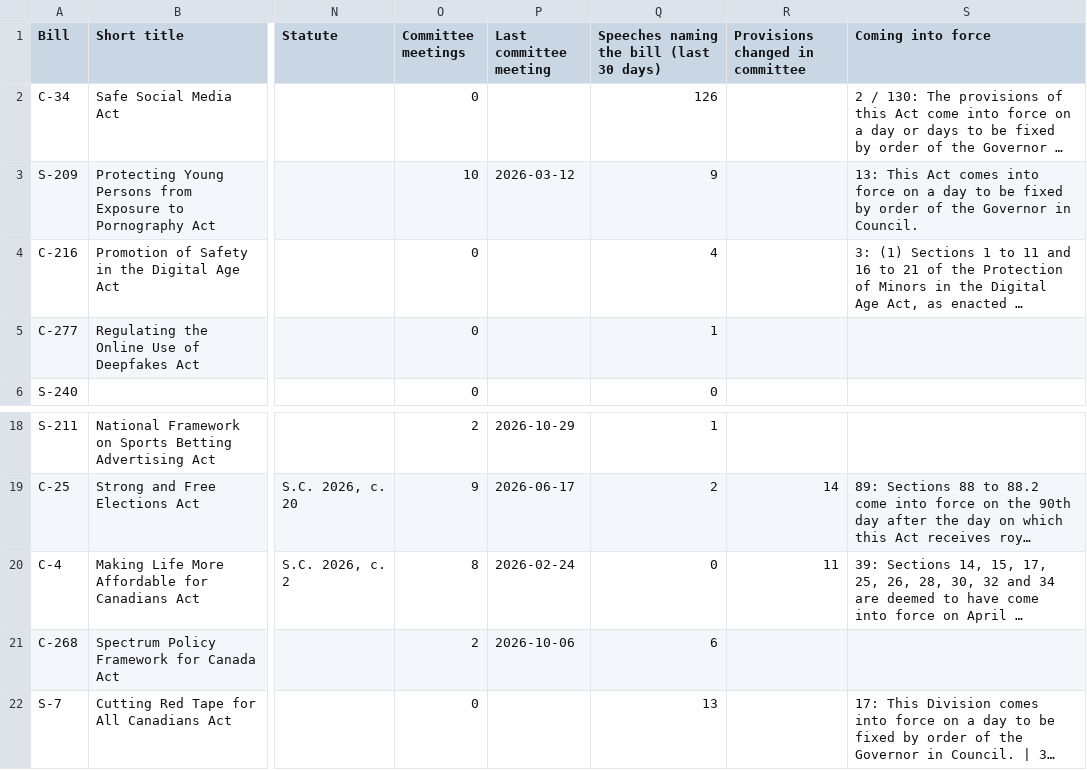
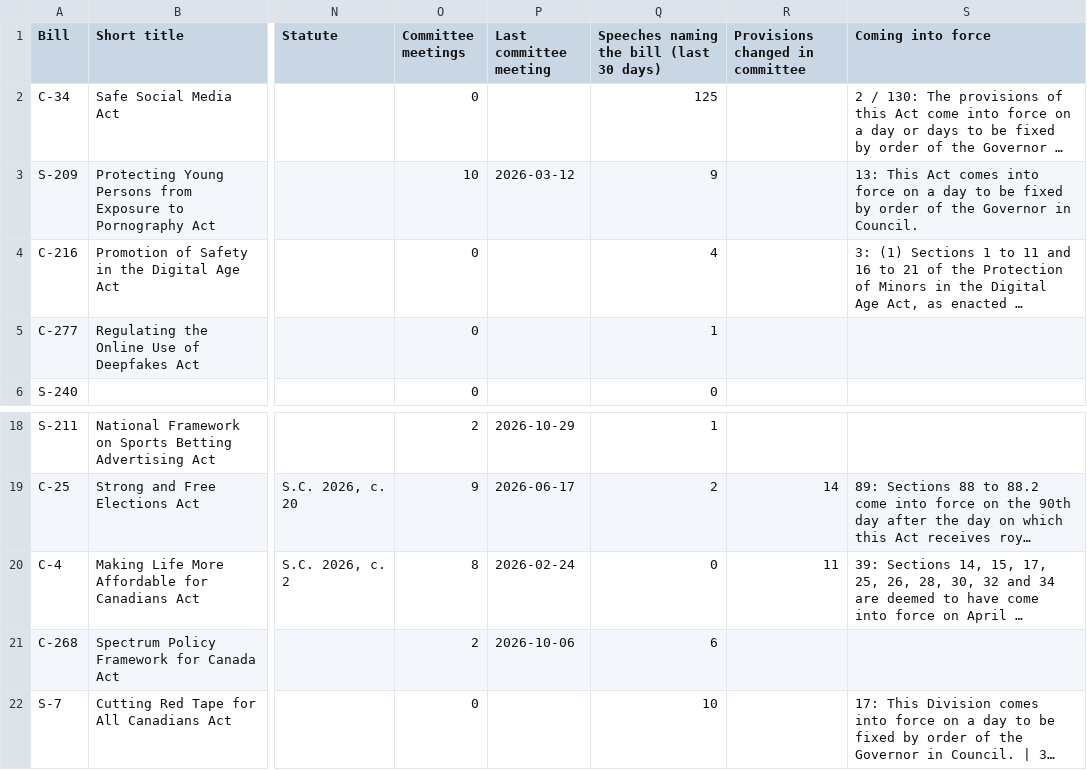
Before and after one commit to jeremyrdepow/RiverRidge-site, a CSV file: data/bills.csv, drawn as a sheet; only a part is shown, gaps mark what is left out; long unchanged cells end in …; the diff names each change by its address in the sheet, - before the commit and + after, or states it on an @@ line.

```diff
--- a/data/bills.csv
+++ b/data/bills.csv
-Q2: 126
+Q2: 125
-Q22: 13
+Q22: 10
```
Also changed, not shown: 1 other file.
